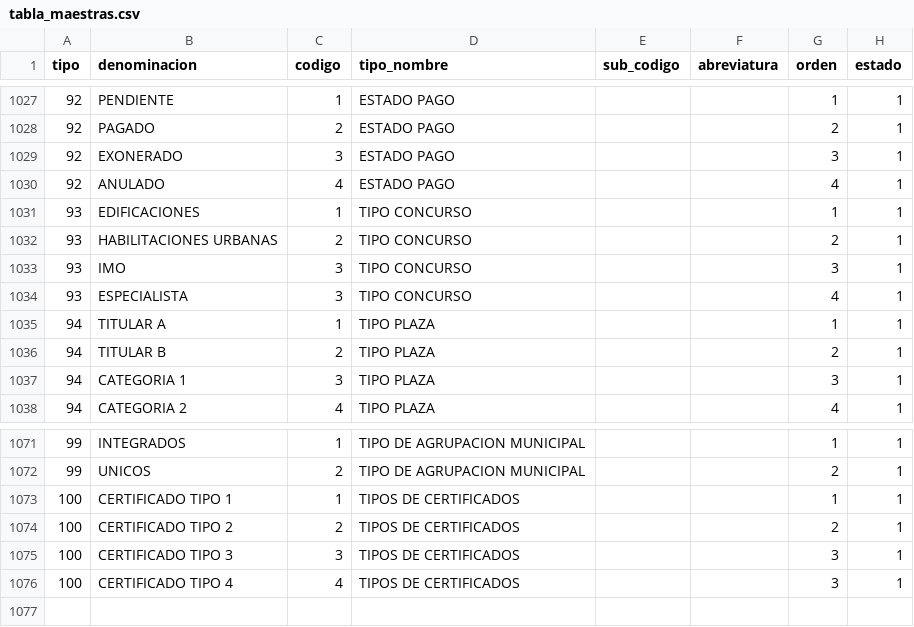
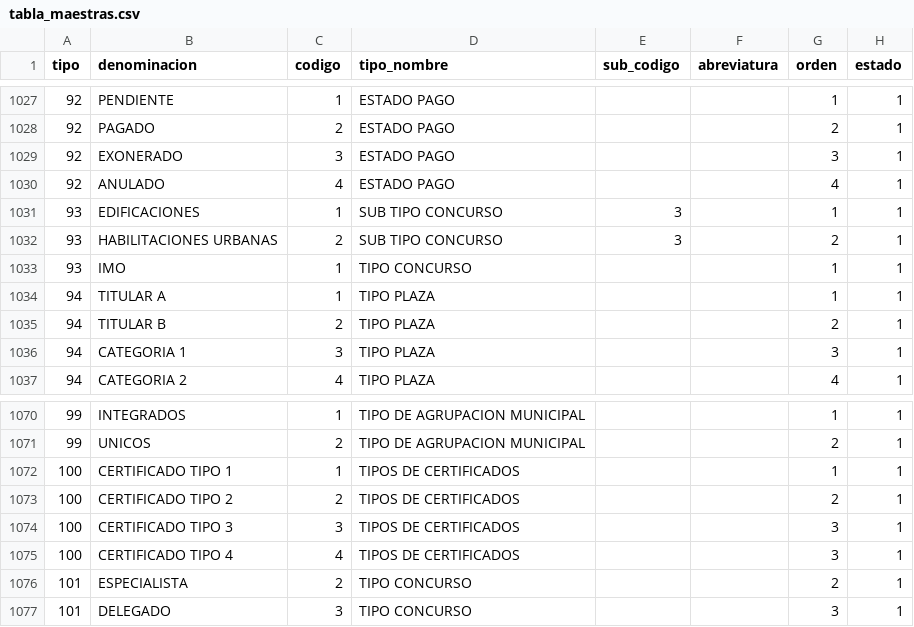
Before and after one commit to cbtic/sigcap, a CSV file: database/seeders/csv/tabla_maestras.csv, drawn as a sheet; only a part is shown, gaps mark what is left out.

```diff
--- a/database/seeders/csv/tabla_maestras.csv
+++ b/database/seeders/csv/tabla_maestras.csv
@@ -1030,6 +1030,5 @@ tipo;denominacion;codigo;tipo_nombre;sub_codigo;abreviatura;orden;estado
 92;ANULADO;4;ESTADO PAGO;;;4;1
-93;EDIFICACIONES;1;TIPO CONCURSO;;;1;1
-93;HABILITACIONES URBANAS;2;TIPO CONCURSO;;;2;1
-93;IMO;3;TIPO CONCURSO;;;3;1
-93;ESPECIALISTA;3;TIPO CONCURSO;;;4;1
+93;EDIFICACIONES;1;SUB TIPO CONCURSO;3;;1;1
+93;HABILITACIONES URBANAS;2;SUB TIPO CONCURSO;3;;2;1
+93;IMO;1;TIPO CONCURSO;;;1;1
 94;TITULAR A;1;TIPO PLAZA;;;1;1
@@ -1076 +1075,3 @@ tipo;denominacion;codigo;tipo_nombre;sub_codigo;abreviatura;orden;estado
 100;CERTIFICADO TIPO 4;4;TIPOS DE CERTIFICADOS;;;3;1
+101;ESPECIALISTA;2;TIPO CONCURSO;;;2;1
+101;DELEGADO;3;TIPO CONCURSO;;;3;1
```
Also changed, not shown: database/seeders/csv/municipalidades.csv, 3 other files.
